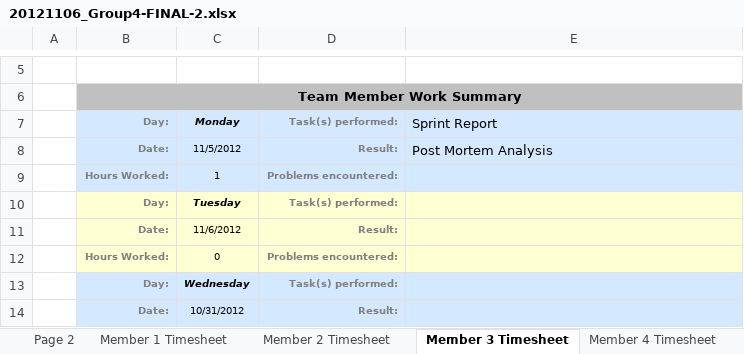
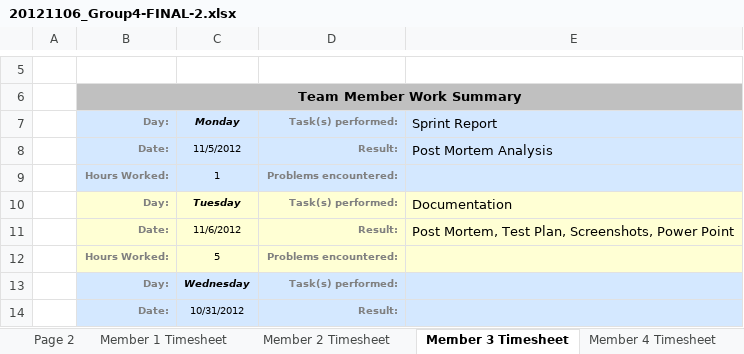
Before and after one commit to lhall23/forager-t4, an Excel workbook: docs/Status_Reports/20121106_Group4-FINAL-2.xlsx, sheet Member 3 Timesheet, drawn as a sheet; only a part is shown, gaps mark what is left out; values as stored, in another font and other column widths than the file's, no borders; the diff names each change by its address in the sheet, - before the commit and + after, or states it on an @@ line.

```diff
--- a/docs/Status_Reports/20121106_Group4-FINAL-2.xlsx (sheet Member 3 Timesheet)
+++ b/docs/Status_Reports/20121106_Group4-FINAL-2.xlsx (sheet Member 3 Timesheet)
-E10: (empty)
+E10: Documentation
-E11: (empty)
+E11: Post Mortem, Test Plan, Screenshots, Power Point
-C12: 0
+C12: 5
```
Also changed, not shown: sheet Page 2, sheet Status Report Template, charts or pictures, 1 other file.
